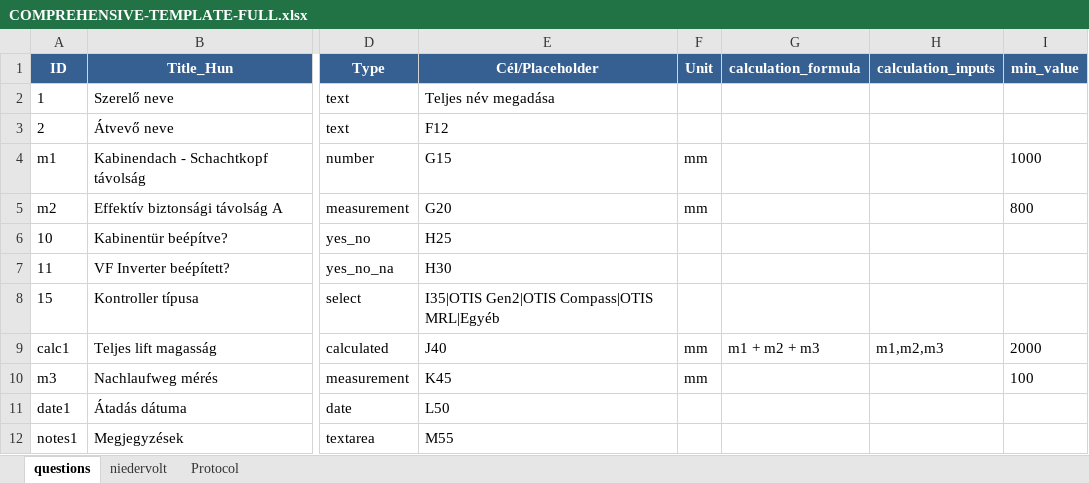
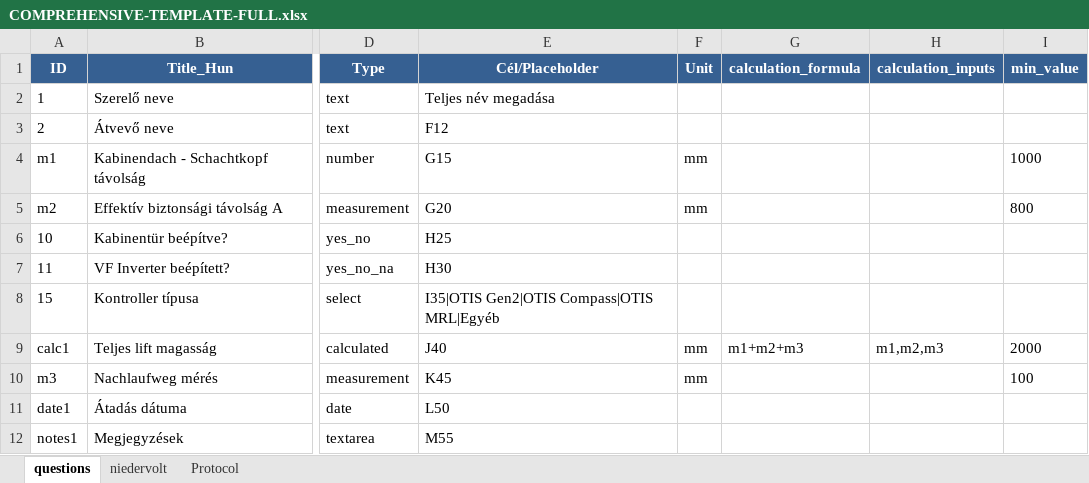
Before and after one commit to Wrassee/Aprod-OTIS, an Excel workbook: COMPREHENSIVE-TEMPLATE-FULL.xlsx, sheet questions, drawn as a sheet; only a part is shown, gaps mark what is left out; values as stored, in another font and other column widths than the file's, no borders; the diff names each change by its address in the sheet, - before the commit and + after, or states it on an @@ line.

```diff
--- a/COMPREHENSIVE-TEMPLATE-FULL.xlsx (sheet questions)
+++ b/COMPREHENSIVE-TEMPLATE-FULL.xlsx (sheet questions)
-G9 (calculation_formula): m1 + m2 + m3
+G9 (calculation_formula): m1+m2+m3
```
Also changed, not shown: 6 other files.
